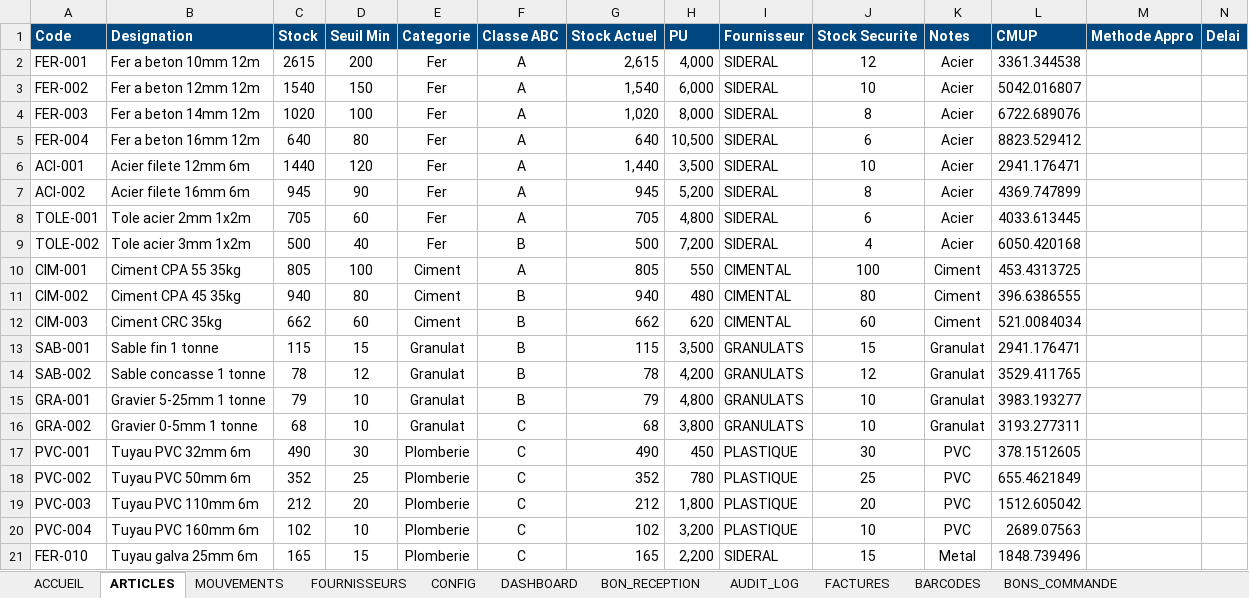
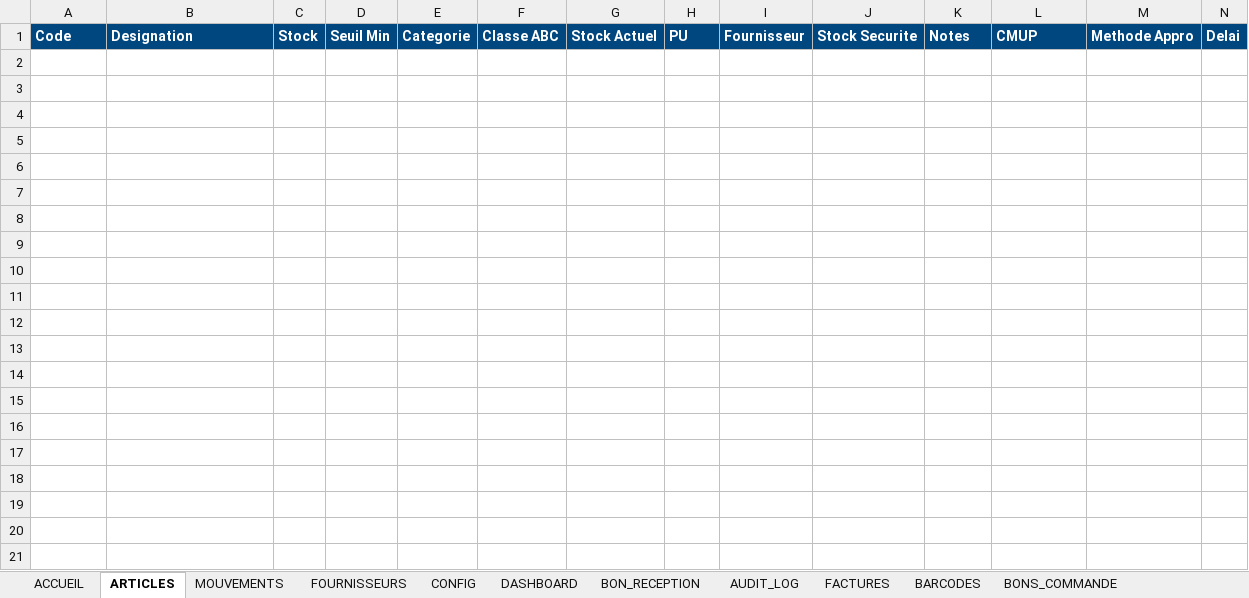
Before and after one commit to kamelmh/academix-dss-hardware, an Excel workbook: ERP_dss_v13.4_hardware_store.xlsm, sheet ARTICLES, drawn as a sheet; only a part is shown; values as stored, in another font and other column widths than the file's, no borders; the diff covers the shown part only; the diff names each change by its address in the sheet, - before the commit and + after, or states it on an @@ line.

```diff
--- a/ERP_dss_v13.4_hardware_store.xlsm (sheet ARTICLES)
+++ b/ERP_dss_v13.4_hardware_store.xlsm (sheet ARTICLES)
-row 2: FER-001 | Fer a beton 10mm 12m | 2615 | 200 | Fer | A | 2,615 | 4,000 | SIDERAL | 12 | Acier | 3361.344538
-row 3: FER-002 | Fer a beton 12mm 12m | 1540 | 150 | Fer | A | 1,540 | 6,000 | SIDERAL | 10 | Acier | 5042.016807
-row 4: FER-003 | Fer a beton 14mm 12m | 1020 | 100 | Fer | A | 1,020 | 8,000 | SIDERAL | 8 | Acier | 6722.689076
-row 5: FER-004 | Fer a beton 16mm 12m | 640 | 80 | Fer | A | 640 | 10,500 | SIDERAL | 6 | Acier | 8823.529412
-row 6: ACI-001 | Acier filete 12mm 6m | 1440 | 120 | Fer | A | 1,440 | 3,500 | SIDERAL | 10 | Acier | 2941.176471
-row 7: ACI-002 | Acier filete 16mm 6m | 945 | 90 | Fer | A | 945 | 5,200 | SIDERAL | 8 | Acier | 4369.747899
-row 8: TOLE-001 | Tole acier 2mm 1x2m | 705 | 60 | Fer | A | 705 | 4,800 | SIDERAL | 6 | Acier | 4033.613445
-row 9: TOLE-002 | Tole acier 3mm 1x2m | 500 | 40 | Fer | B | 500 | 7,200 | SIDERAL | 4 | Acier | 6050.420168
-row 10: CIM-001 | Ciment CPA 55 35kg | 805 | 100 | Ciment | A | 805 | 550 | CIMENTAL | 100 | Ciment | 453.4313725
-row 11: CIM-002 | Ciment CPA 45 35kg | 940 | 80 | Ciment | B | 940 | 480 | CIMENTAL | 80 | Ciment | 396.6386555
-row 12: CIM-003 | Ciment CRC 35kg | 662 | 60 | Ciment | B | 662 | 620 | CIMENTAL | 60 | Ciment | 521.0084034
-row 13: SAB-001 | Sable fin 1 tonne | 115 | 15 | Granulat | B | 115 | 3,500 | GRANULATS | 15 | Granulat | 2941.176471
-row 14: SAB-002 | Sable concasse 1 tonne | 78 | 12 | Granulat | B | 78 | 4,200 | GRANULATS | 12 | Granulat | 3529.411765
-row 15: GRA-001 | Gravier 5-25mm 1 tonne | 79 | 10 | Granulat | B | 79 | 4,800 | GRANULATS | 10 | Granulat | 3983.193277
-row 16: GRA-002 | Gravier 0-5mm 1 tonne | 68 | 10 | Granulat | C | 68 | 3,800 | GRANULATS | 10 | Granulat | 3193.277311
-row 17: PVC-001 | Tuyau PVC 32mm 6m | 490 | 30 | Plomberie | C | 490 | 450 | PLASTIQUE | 30 | PVC | 378.1512605
-row 18: PVC-002 | Tuyau PVC 50mm 6m | 352 | 25 | Plomberie | C | 352 | 780 | PLASTIQUE | 25 | PVC | 655.4621849
-row 19: PVC-003 | Tuyau PVC 110mm 6m | 212 | 20 | Plomberie | C | 212 | 1,800 | PLASTIQUE | 20 | PVC | 1512.605042
-row 20: PVC-004 | Tuyau PVC 160mm 6m | 102 | 10 | Plomberie | C | 102 | 3,200 | PLASTIQUE | 10 | PVC | 2689.07563
-row 21: FER-010 | Tuyau galva 25mm 6m | 165 | 15 | Plomberie | C | 165 | 2,200 | SIDERAL | 15 | Metal | 1848.739496
```
Also changed, not shown: 20 removed rows elsewhere in this sheet, sheet MOUVEMENTS, sheet DASHBOARD, sheet FOURNISSEURS, sheet AUDIT_LOG, sheet BON_RECEPTION, sheet CONFIG, charts or pictures, 2 other files.
